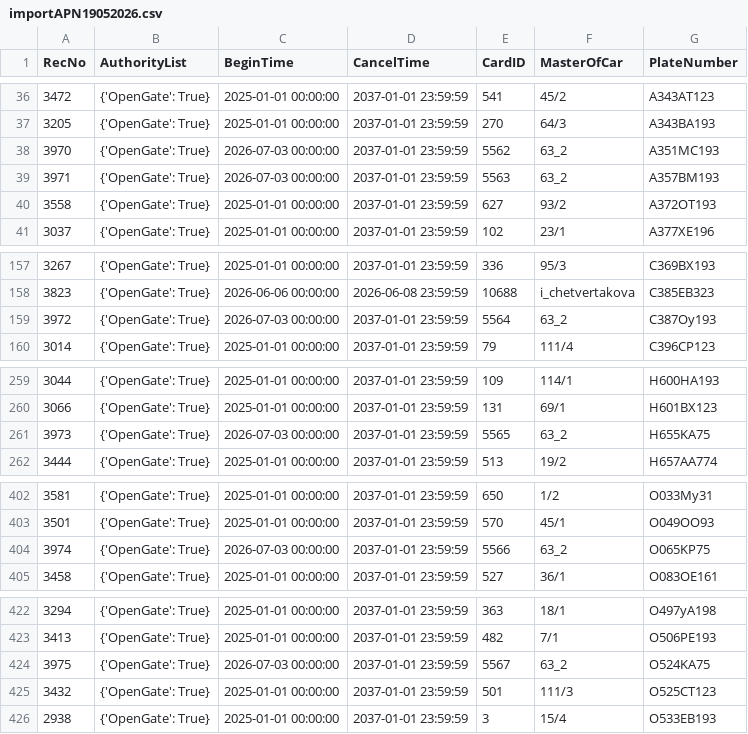
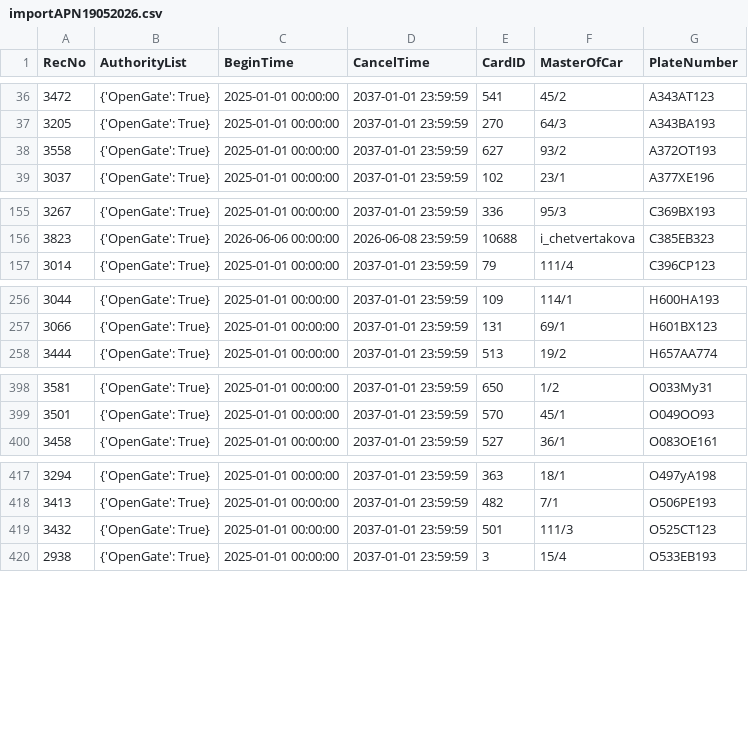
Before and after one commit to Fulltimetrading/importapn19052026-owner-report, a CSV file: data/importAPN19052026.csv, drawn as a sheet; only a part is shown, gaps mark what is left out; the diff names each change by its address in the sheet, - before the commit and + after, or states it on an @@ line.

Commit message:
Add source CSV data

```diff
--- a/data/importAPN19052026.csv
+++ b/data/importAPN19052026.csv
-row 38: 3970 | {'OpenGate': True} | 2026-07-03 00:00:00 | 2037-01-01 23:59:59 | 5562 | 63_2 | A351MC193
-row 39: 3971 | {'OpenGate': True} | 2026-07-03 00:00:00 | 2037-01-01 23:59:59 | 5563 | 63_2 | A357BM193
-row 159: 3972 | {'OpenGate': True} | 2026-07-03 00:00:00 | 2037-01-01 23:59:59 | 5564 | 63_2 | C387Oy193
-row 261: 3973 | {'OpenGate': True} | 2026-07-03 00:00:00 | 2037-01-01 23:59:59 | 5565 | 63_2 | H655KA75
-row 404: 3974 | {'OpenGate': True} | 2026-07-03 00:00:00 | 2037-01-01 23:59:59 | 5566 | 63_2 | O065KP75
-row 424: 3975 | {'OpenGate': True} | 2026-07-03 00:00:00 | 2037-01-01 23:59:59 | 5567 | 63_2 | O524KA75
```
Also changed, not shown: 1 other file.
